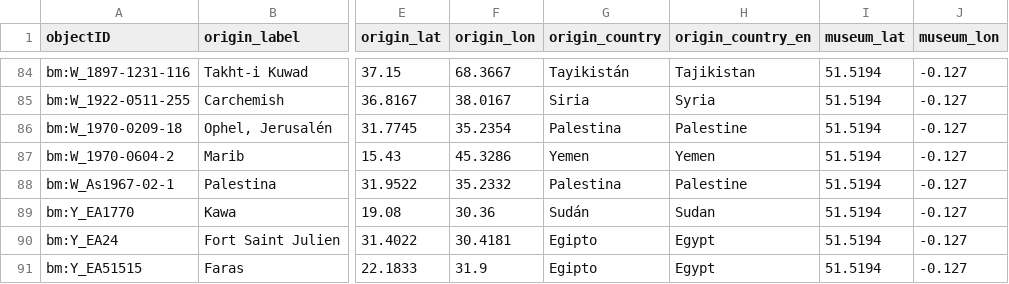
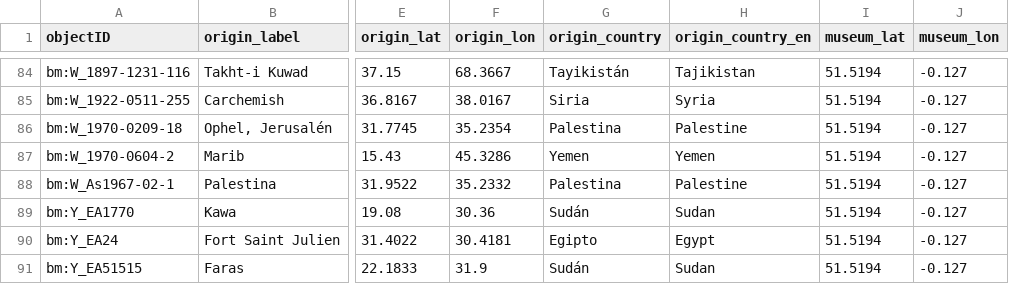
Before and after one commit to veronicadeleonh/tracing-origins, a CSV file: data/processed/geography_bm.csv, drawn as a sheet; only a part is shown, gaps mark what is left out; the diff names each change by its address in the sheet, - before the commit and + after, or states it on an @@ line.

```diff
--- a/data/processed/geography_bm.csv
+++ b/data/processed/geography_bm.csv
-G91 (origin_country): Egipto
+G91 (origin_country): Sudán
-H91 (origin_country_en): Egypt
+H91 (origin_country_en): Sudan
```
Also changed, not shown: 5 other files.
